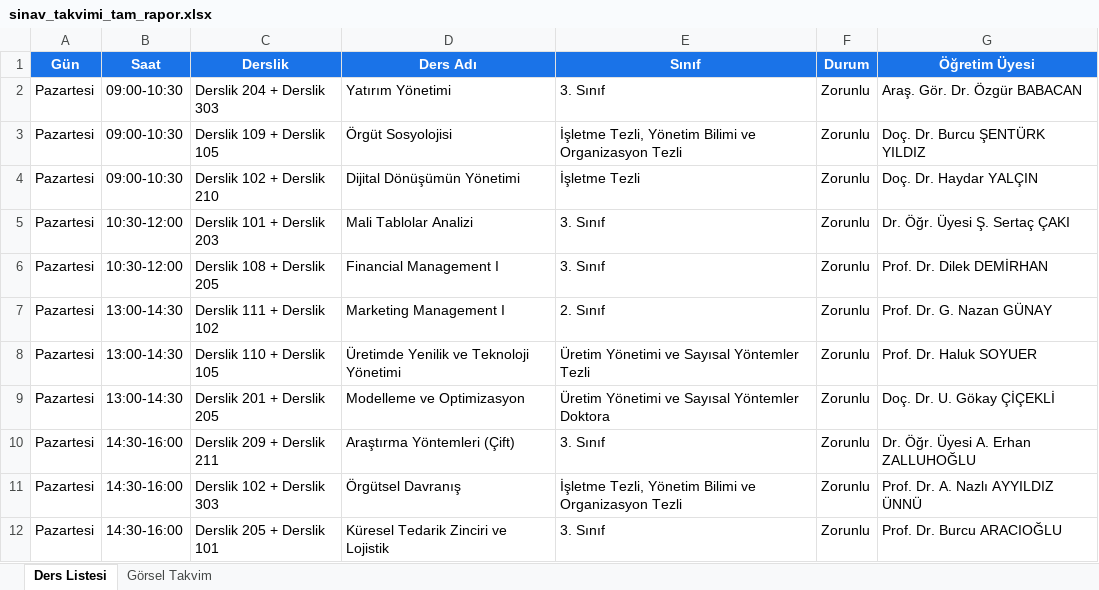
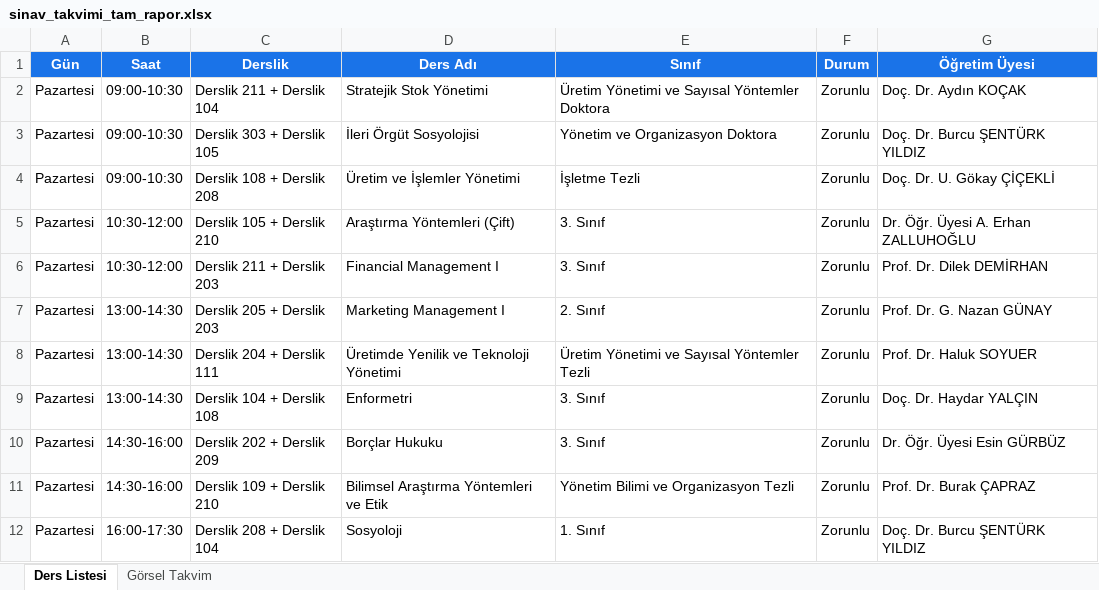
Before and after one commit to hydrylcn/ders_program_v2, an Excel workbook: sinav_takvimi_tam_rapor.xlsx, sheet Ders Listesi, drawn as a sheet; only a part is shown; values as stored, in another font and other column widths than the file's, no borders; the diff covers the shown part only; the diff names each change by its address in the sheet, - before the commit and + after, or states it on an @@ line.

```diff
--- a/sinav_takvimi_tam_rapor.xlsx (sheet Ders Listesi)
+++ b/sinav_takvimi_tam_rapor.xlsx (sheet Ders Listesi)
-C2 (Derslik): Derslik 204 + Derslik 303
+C2 (Derslik): Derslik 211 + Derslik 104
-D2 (Ders Adı): Yatırım Yönetimi
+D2 (Ders Adı): Stratejik Stok Yönetimi
-E2 (Sınıf): 3. Sınıf
+E2 (Sınıf): Üretim Yönetimi ve Sayısal Yöntemler Doktora
-G2 (Öğretim Üyesi): Araş. Gör. Dr. Özgür BABACAN
+G2 (Öğretim Üyesi): Doç. Dr. Aydın KOÇAK
-C3 (Derslik): Derslik 109 + Derslik 105
+C3 (Derslik): Derslik 303 + Derslik 105
-D3 (Ders Adı): Örgüt Sosyolojisi
+D3 (Ders Adı): İleri Örgüt Sosyolojisi
-E3 (Sınıf): İşletme Tezli, Yönetim Bilimi ve Organizasyon Tezli
+E3 (Sınıf): Yönetim ve Organizasyon Doktora
-C4 (Derslik): Derslik 102 + Derslik 210
+C4 (Derslik): Derslik 108 + Derslik 208
-D4 (Ders Adı): Dijital Dönüşümün Yönetimi
+D4 (Ders Adı): Üretim ve İşlemler Yönetimi
-G4 (Öğretim Üyesi): Doç. Dr. Haydar YALÇIN
+G4 (Öğretim Üyesi): Doç. Dr. U. Gökay ÇİÇEKLİ
-C5 (Derslik): Derslik 101 + Derslik 203
+C5 (Derslik): Derslik 105 + Derslik 210
-D5 (Ders Adı): Mali Tablolar Analizi
+D5 (Ders Adı): Araştırma Yöntemleri (Çift)
-G5 (Öğretim Üyesi): Dr. Öğr. Üyesi Ş. Sertaç ÇAKI
+G5 (Öğretim Üyesi): Dr. Öğr. Üyesi A. Erhan ZALLUHOĞLU
-C6 (Derslik): Derslik 108 + Derslik 205
+C6 (Derslik): Derslik 211 + Derslik 203
-C7 (Derslik): Derslik 111 + Derslik 102
+C7 (Derslik): Derslik 205 + Derslik 203
-C8 (Derslik): Derslik 110 + Derslik 105
+C8 (Derslik): Derslik 204 + Derslik 111
-C9 (Derslik): Derslik 201 + Derslik 205
+C9 (Derslik): Derslik 104 + Derslik 108
-D9 (Ders Adı): Modelleme ve Optimizasyon
+D9 (Ders Adı): Enformetri
-E9 (Sınıf): Üretim Yönetimi ve Sayısal Yöntemler Doktora
+E9 (Sınıf): 3. Sınıf
-G9 (Öğretim Üyesi): Doç. Dr. U. Gökay ÇİÇEKLİ
+G9 (Öğretim Üyesi): Doç. Dr. Haydar YALÇIN
-C10 (Derslik): Derslik 209 + Derslik 211
+C10 (Derslik): Derslik 202 + Derslik 209
-D10 (Ders Adı): Araştırma Yöntemleri (Çift)
+D10 (Ders Adı): Borçlar Hukuku
-G10 (Öğretim Üyesi): Dr. Öğr. Üyesi A. Erhan ZALLUHOĞLU
+G10 (Öğretim Üyesi): Dr. Öğr. Üyesi Esin GÜRBÜZ
-C11 (Derslik): Derslik 102 + Derslik 303
+C11 (Derslik): Derslik 109 + Derslik 210
-D11 (Ders Adı): Örgütsel Davranış
+D11 (Ders Adı): Bilimsel Araştırma Yöntemleri ve Etik
-E11 (Sınıf): İşletme Tezli, Yönetim Bilimi ve Organizasyon Tezli
+E11 (Sınıf): Yönetim Bilimi ve Organizasyon Tezli
-G11 (Öğretim Üyesi): Prof. Dr. A. Nazlı AYYILDIZ ÜNNÜ
+G11 (Öğretim Üyesi): Prof. Dr. Burak ÇAPRAZ
-B12 (Saat): 14:30-16:00
+B12 (Saat): 16:00-17:30
-C12 (Derslik): Derslik 205 + Derslik 101
+C12 (Derslik): Derslik 208 + Derslik 104
-D12 (Ders Adı): Küresel Tedarik Zinciri ve Lojistik
+D12 (Ders Adı): Sosyoloji
-E12 (Sınıf): 3. Sınıf
+E12 (Sınıf): 1. Sınıf
-G12 (Öğretim Üyesi): Prof. Dr. Burcu ARACIOĞLU
+G12 (Öğretim Üyesi): Doç. Dr. Burcu ŞENTÜRK YILDIZ
```
Also changed, not shown: 409 edited cells elsewhere in this sheet, sheet Görsel Takvim, ders_programi_tam_rapor.xlsx, 9 other files.
